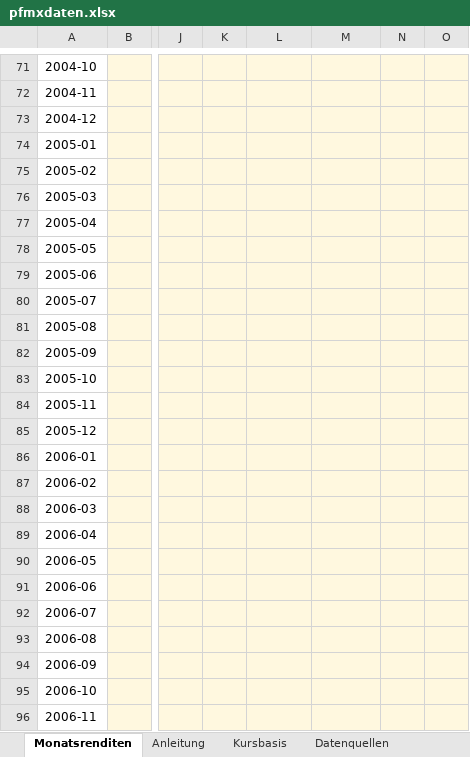
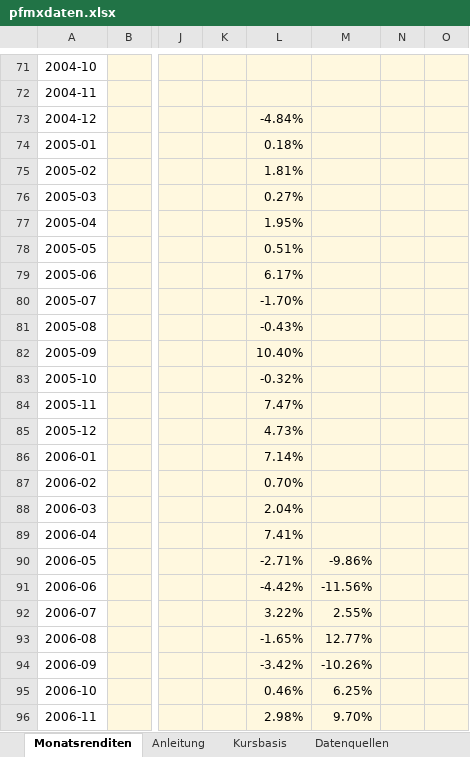
Before and after one commit to FLip32I/finanztaler, an Excel workbook: portfolio-mixer/pfmxdaten.xlsx, sheet Monatsrenditen, drawn as a sheet; only a part is shown, gaps mark what is left out; values as stored, in another font and other column widths than the file's, no borders; the diff covers the shown part only; the diff names each change by its address in the sheet, - before the commit and + after, or states it on an @@ line.

```diff
--- a/portfolio-mixer/pfmxdaten.xlsx (sheet Monatsrenditen)
+++ b/portfolio-mixer/pfmxdaten.xlsx (sheet Monatsrenditen)
-L73: (empty)
+L73: -4.84%
-L74: (empty)
+L74: 0.18%
-L75: (empty)
+L75: 1.81%
-L76: (empty)
+L76: 0.27%
-L77: (empty)
+L77: 1.95%
-L78: (empty)
+L78: 0.51%
-L79: (empty)
+L79: 6.17%
-L80: (empty)
+L80: -1.70%
-L81: (empty)
+L81: -0.43%
-L82: (empty)
+L82: 10.40%
-L83: (empty)
+L83: -0.32%
-L84: (empty)
+L84: 7.47%
-L85: (empty)
+L85: 4.73%
-L86: (empty)
+L86: 7.14%
-L87: (empty)
+L87: 0.70%
-L88: (empty)
+L88: 2.04%
-L89: (empty)
+L89: 7.41%
-L90: (empty)
+L90: -2.71%
-M90: (empty)
+M90: -9.86%
-L91: (empty)
+L91: -4.42%
-M91: (empty)
+M91: -11.56%
-L92: (empty)
+L92: 3.22%
-M92: (empty)
+M92: 2.55%
-L93: (empty)
+L93: -1.65%
-M93: (empty)
+M93: 12.77%
-L94: (empty)
+L94: -3.42%
-M94: (empty)
+M94: -10.26%
-L95: (empty)
+L95: 0.46%
-M95: (empty)
+M95: 6.25%
-L96: (empty)
+L96: 2.98%
-M96: (empty)
+M96: 9.70%
```
Also changed, not shown: 1952 edited cells elsewhere in this sheet, sheet Kursbasis, sheet Datenquellen, sheet Anleitung.
